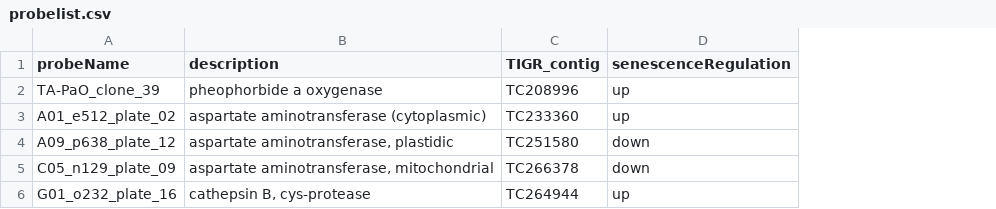
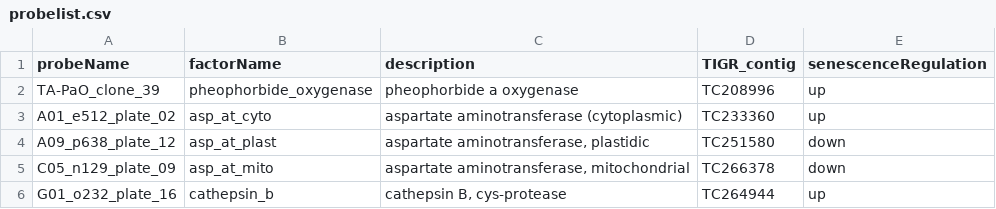
Before and after one commit to anyelacamargo/transsysmodels, a CSV file: wheat/data/probelist.csv, drawn as a sheet; the diff names each change by its address in the sheet, - before the commit and + after, or states it on an @@ line.

```diff
--- a/wheat/data/probelist.csv
+++ b/wheat/data/probelist.csv
+column B (factorName), rows 2-6: pheophorbide_oxygenase | asp_at_cyto | asp_at_plast | asp_at_mito | cathepsin_b
```
Also changed, not shown: 4 other files.
